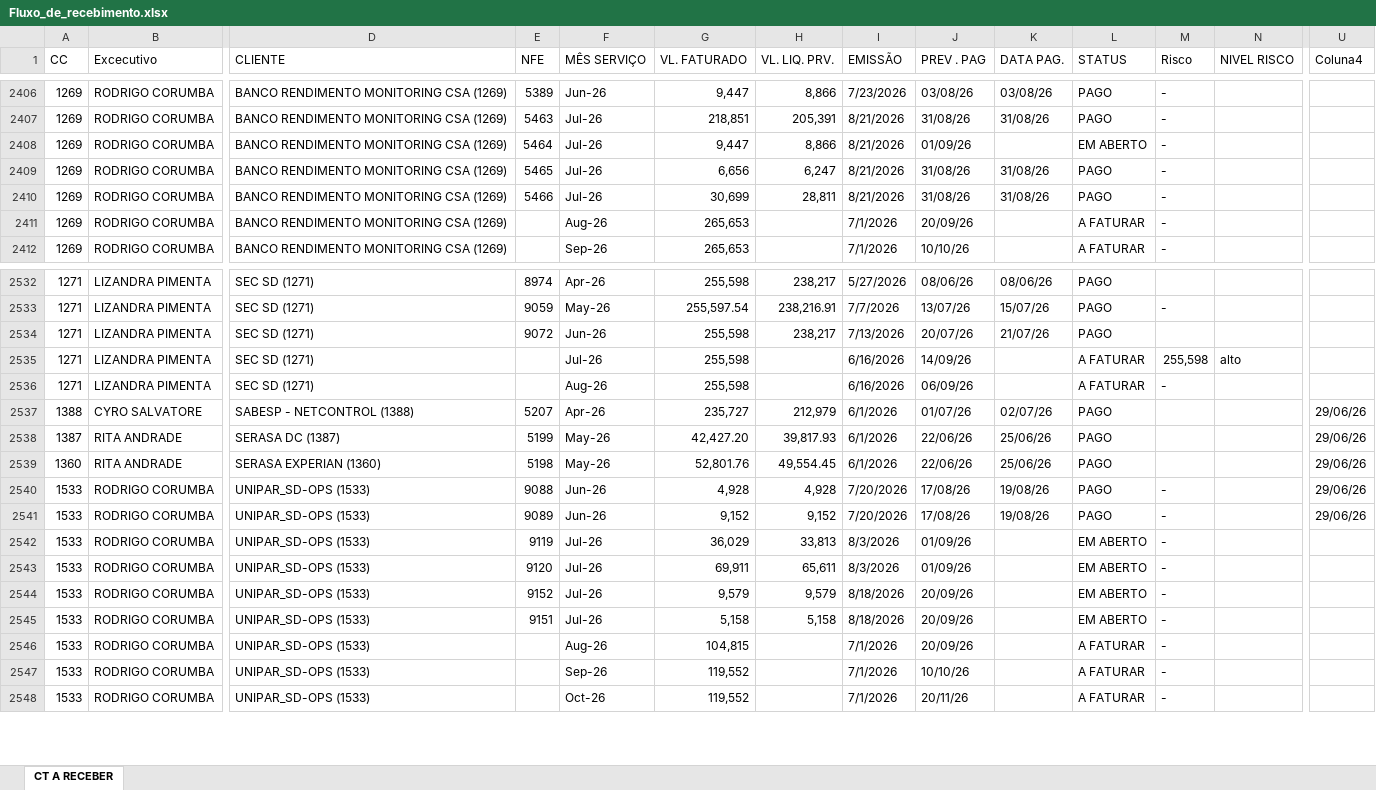
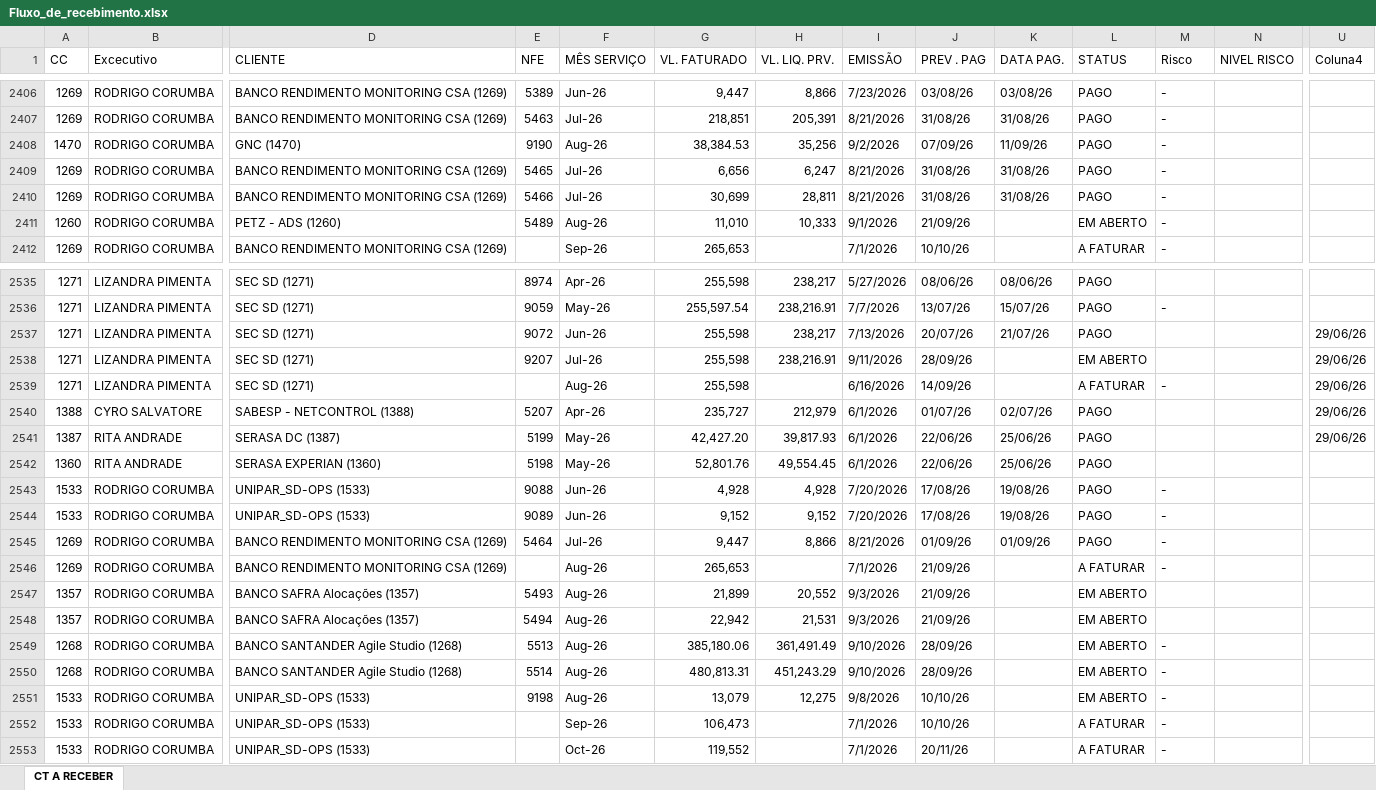
Before and after one commit to vitor-esteves-Bra/solutis-dashboard, an Excel workbook: data/Fluxo_de_recebimento.xlsx, sheet CT A RECEBER, drawn as a sheet; only a part is shown, gaps mark what is left out; values as stored, in another font and other column widths than the file's, no cell formats; conditional formats and table styles not drawn; removed rows and columns are numbered as before the commit, all else as after; rows hold the shown columns only; the diff covers the shown part only; the diff names each change by its address in the sheet, - before the commit and + after, or states it on an @@ line.

```diff
--- a/data/Fluxo_de_recebimento.xlsx (sheet CT A RECEBER)
+++ b/data/Fluxo_de_recebimento.xlsx (sheet CT A RECEBER)
-row 2408: 1269 | RODRIGO CORUMBA | BANCO RENDIMENTO MONITORING CSA (1269) | 5464 | Jul-26 | 9,447 | 8,866 | 8/21/2026 | 01/09/26 |  | EM ABERTO | -
+row 2408: 1470 | RODRIGO CORUMBA | GNC (1470) | 9190 | Aug-26 | 38,384.53 | 35,256 | 9/2/2026 | 07/09/26 | 11/09/26 | PAGO | -
-row 2411: 1269 | RODRIGO CORUMBA | BANCO RENDIMENTO MONITORING CSA (1269) |  | Aug-26 | 265,653 |  | 7/1/2026 | 20/09/26 |  | A FATURAR | -
+row 2411: 1260 | RODRIGO CORUMBA | PETZ - ADS (1260) | 5489 | Aug-26 | 11,010 | 10,333 | 9/1/2026 | 21/09/26 |  | EM ABERTO | -
-U2537:U2539 (Coluna4): (empty)
+U2537:U2539 (Coluna4): 29/06/26
-E2538 (NFE): (empty)
+E2538 (NFE): 9207
-H2538 (VL. LIQ. PRV.): (empty)
+H2538 (VL. LIQ. PRV.): 238,216.91
-I2538 (EMISSÃO): 6/16/2026
+I2538 (EMISSÃO): 9/11/2026
-J2538 (PREV . PAG): 14/09/26
+J2538 (PREV . PAG): 28/09/26
-L2538 (STATUS): A FATURAR
+L2538 (STATUS): EM ABERTO
-M2538 (Risco): 255,598
+M2538 (Risco): (empty)
-N2538 (NIVEL RISCO): alto
+N2538 (NIVEL RISCO): (empty)
-J2539 (PREV . PAG): 06/09/26
+J2539 (PREV . PAG): 14/09/26
-U2542:U2544 (Coluna4): 29/06/26
+U2542:U2544 (Coluna4): (empty)
-row 2542: 1533 | RODRIGO CORUMBA | UNIPAR_SD-OPS (1533) | 9119 | Jul-26 | 36,029 | 33,813 | 8/3/2026 | 01/09/26 |  | EM ABERTO | -
+row 2545: 1269 | RODRIGO CORUMBA | BANCO RENDIMENTO MONITORING CSA (1269) | 5464 | Jul-26 | 9,447 | 8,866 | 8/21/2026 | 01/09/26 | 01/09/26 | PAGO | -
+row 2546: 1269 | RODRIGO CORUMBA | BANCO RENDIMENTO MONITORING CSA (1269) |  | Aug-26 | 265,653 |  | 7/1/2026 | 21/09/26 |  | A FATURAR | -
+row 2547: 1357 | RODRIGO CORUMBA | BANCO SAFRA Alocações (1357) | 5493 | Aug-26 | 21,899 | 20,552 | 9/3/2026 | 21/09/26 |  | EM ABERTO
+row 2548: 1357 | RODRIGO CORUMBA | BANCO SAFRA Alocações (1357) | 5494 | Aug-26 | 22,942 | 21,531 | 9/3/2026 | 21/09/26 |  | EM ABERTO
+row 2549: 1268 | RODRIGO CORUMBA | BANCO SANTANDER Agile Studio (1268) | 5513 | Aug-26 | 385,180.06 | 361,491.49 | 9/10/2026 | 28/09/26 |  | EM ABERTO | -
+row 2550: 1268 | RODRIGO CORUMBA | BANCO SANTANDER Agile Studio (1268) | 5514 | Aug-26 | 480,813.31 | 451,243.29 | 9/10/2026 | 28/09/26 |  | EM ABERTO | -
-E2551 (NFE): 9120
+E2551 (NFE): 9198
-F2551 (MÊS SERVIÇO): Jul-26
+F2551 (MÊS SERVIÇO): Aug-26
-G2551 (VL. FATURADO): 69,911
+G2551 (VL. FATURADO): 13,079
-H2551 (VL. LIQ. PRV.): 65,611
+H2551 (VL. LIQ. PRV.): 12,275
-I2551 (EMISSÃO): 8/3/2026
+I2551 (EMISSÃO): 9/8/2026
-J2551 (PREV . PAG): 01/09/26
+J2551 (PREV . PAG): 10/10/26
-row 2544: 1533 | RODRIGO CORUMBA | UNIPAR_SD-OPS (1533) | 9152 | Jul-26 | 9,579 | 9,579 | 8/18/2026 | 20/09/26 |  | EM ABERTO | -
-row 2545: 1533 | RODRIGO CORUMBA | UNIPAR_SD-OPS (1533) | 9151 | Jul-26 | 5,158 | 5,158 | 8/18/2026 | 20/09/26 |  | EM ABERTO | -
-row 2546: 1533 | RODRIGO CORUMBA | UNIPAR_SD-OPS (1533) |  | Aug-26 | 104,815 |  | 7/1/2026 | 20/09/26 |  | A FATURAR | -
-G2552 (VL. FATURADO): 119,552
+G2552 (VL. FATURADO): 106,473
```
Also changed, not shown: 34 added rows, 36 removed rows, 2 moved rows and 383 edited cells elsewhere in this sheet, cell formats, 2 other files.
